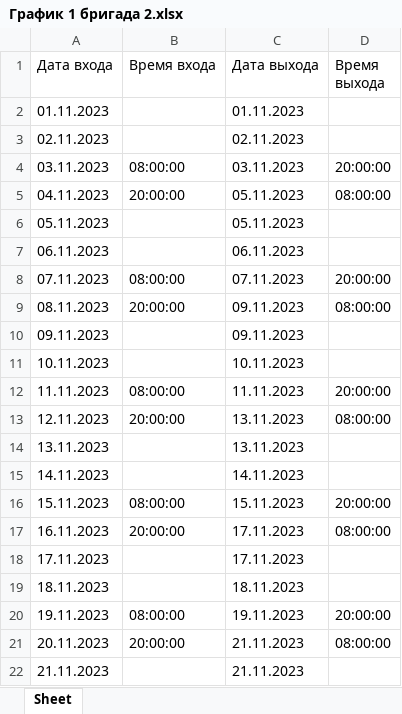
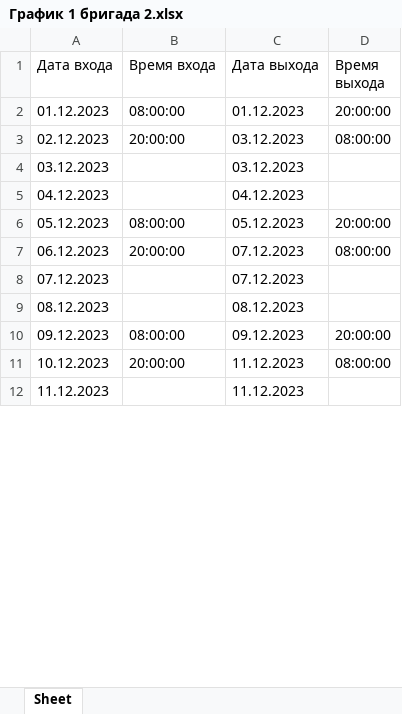
Before and after one commit to KarolDmitriy/WorkTimeTracker, an Excel workbook: data/graph/График 1 бригада 2.xlsx, sheet Sheet, drawn as a sheet; only a part is shown; values as stored, in another font and other column widths than the file's, no borders; removed rows and columns are numbered as before the commit, all else as after; the diff covers the shown part only; the diff names each change by its address in the sheet, - before the commit and + after, or states it on an @@ line.

```diff
--- a/data/graph/График 1 бригада 2.xlsx (sheet Sheet)
+++ b/data/graph/График 1 бригада 2.xlsx (sheet Sheet)
-row 2: 01.11.2023 |  | 01.11.2023
-row 3: 02.11.2023 |  | 02.11.2023
-A2 (Дата входа): 03.11.2023
+A2 (Дата входа): 01.12.2023
-C2 (Дата выхода): 03.11.2023
+C2 (Дата выхода): 01.12.2023
-A3 (Дата входа): 04.11.2023
+A3 (Дата входа): 02.12.2023
-C3 (Дата выхода): 05.11.2023
+C3 (Дата выхода): 03.12.2023
-row 6: 05.11.2023 |  | 05.11.2023
-row 7: 06.11.2023 |  | 06.11.2023
-row 8: 07.11.2023 | 08:00:00 | 07.11.2023 | 20:00:00
-row 9: 08.11.2023 | 20:00:00 | 09.11.2023 | 08:00:00
-row 10: 09.11.2023 |  | 09.11.2023
-row 11: 10.11.2023 |  | 10.11.2023
-row 12: 11.11.2023 | 08:00:00 | 11.11.2023 | 20:00:00
-row 13: 12.11.2023 | 20:00:00 | 13.11.2023 | 08:00:00
-row 14: 13.11.2023 |  | 13.11.2023
-row 15: 14.11.2023 |  | 14.11.2023
+row 4: 03.12.2023 |  | 03.12.2023
+row 5: 04.12.2023 |  | 04.12.2023
-A6 (Дата входа): 15.11.2023
+A6 (Дата входа): 05.12.2023
-C6 (Дата выхода): 15.11.2023
+C6 (Дата выхода): 05.12.2023
-A7 (Дата входа): 16.11.2023
+A7 (Дата входа): 06.12.2023
-C7 (Дата выхода): 17.11.2023
+C7 (Дата выхода): 07.12.2023
-row 18: 17.11.2023 |  | 17.11.2023
-row 19: 18.11.2023 |  | 18.11.2023
+row 8: 07.12.2023 |  | 07.12.2023
+row 9: 08.12.2023 |  | 08.12.2023
-A10 (Дата входа): 19.11.2023
+A10 (Дата входа): 09.12.2023
-C10 (Дата выхода): 19.11.2023
+C10 (Дата выхода): 09.12.2023
-A11 (Дата входа): 20.11.2023
+A11 (Дата входа): 10.12.2023
-C11:C12 (Дата выхода): 21.11.2023
+C11:C12 (Дата выхода): 11.12.2023
-A12 (Дата входа): 21.11.2023
+A12 (Дата входа): 11.12.2023
```
Also changed, not shown: 11 added rows and 18 edited cells elsewhere in this sheet, data/employee_absences.xlsx, data/graph/График 3 бригада 2.xlsx, 19 other files.
